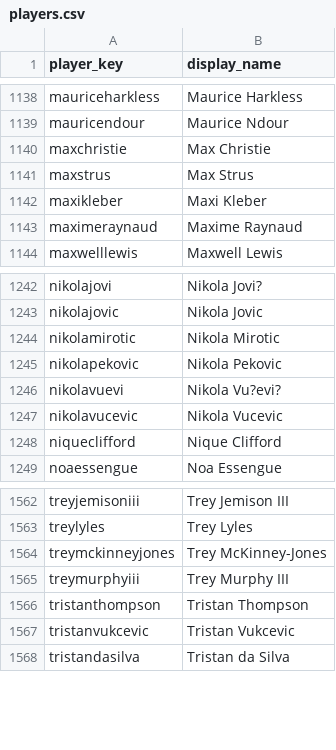
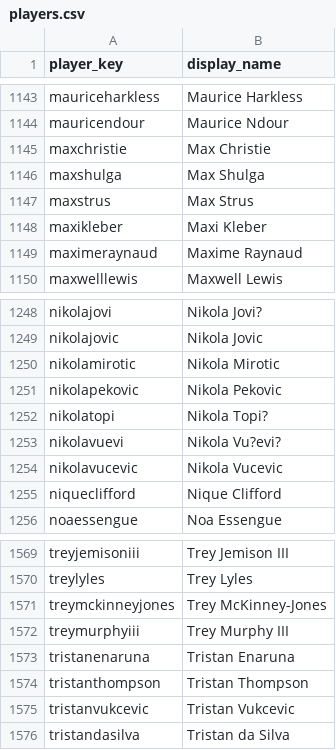
Before and after one commit to BUCKETS-NBA-stats/BUCKETS-website, a CSV file: mappings/players.csv, drawn as a sheet; only a part is shown, gaps mark what is left out; the diff covers the shown part only.

```diff
--- a/mappings/players.csv
+++ b/mappings/players.csv
@@ -1140,2 +1145,3 @@ mauricendour,Maurice Ndour
 maxchristie,Max Christie
+maxshulga,Max Shulga
 maxstrus,Max Strus
@@ -1245,2 +1251,3 @@ nikolamirotic,Nikola Mirotic
 nikolapekovic,Nikola Pekovic
+nikolatopi,Nikola Topi?
 nikolavuevi,Nikola Vu?evi?
@@ -1565,2 +1572,3 @@ treymckinneyjones,Trey McKinney-Jones
 treymurphyiii,Trey Murphy III
+tristanenaruna,Tristan Enaruna
 tristanthompson,Tristan Thompson
```
Also changed, not shown: 5 added rows elsewhere in this file, mappings/player_aliases.csv.
